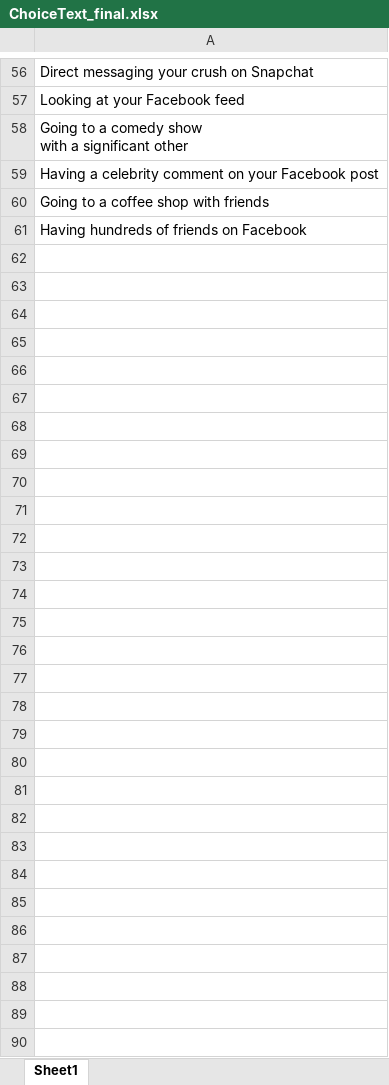
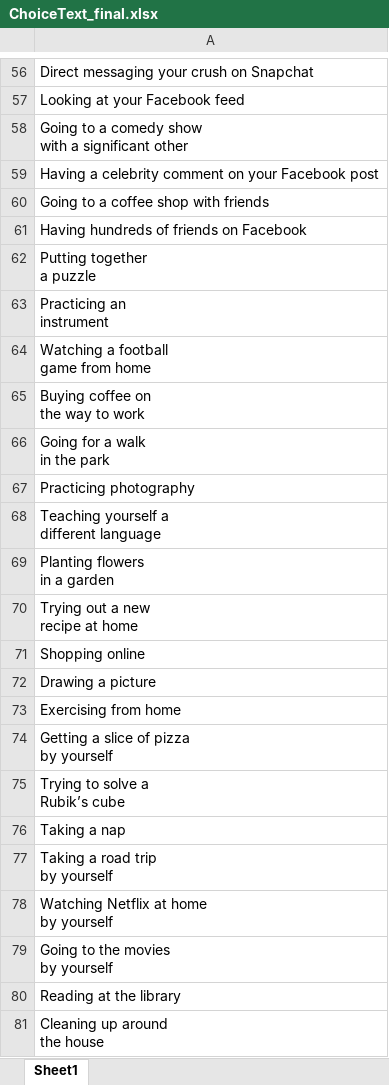
Before and after one commit to fareri-lab/WTP_social, an Excel workbook: WTP_BDM/ChoiceText_final.xlsx, sheet Sheet1, drawn as a sheet; only a part is shown, gaps mark what is left out; values as stored, in another font and other column widths than the file's, no borders; ↵ is a line break in a cell; the diff covers the shown part only; the diff names each change by its address in the sheet, - before the commit and + after, or states it on an @@ line.

```diff
--- a/WTP_BDM/ChoiceText_final.xlsx (sheet Sheet1)
+++ b/WTP_BDM/ChoiceText_final.xlsx (sheet Sheet1)
+row 62: Putting together ↵ a puzzle
+row 63: Practicing an ↵ instrument
+row 64: Watching a football ↵ game from home
+row 65: Buying coffee on ↵ the way to work
+row 66: Going for a walk ↵ in the park
+row 67: Practicing photography
+row 68: Teaching yourself a ↵ different language
+row 69: Planting flowers ↵ in a garden
+row 70: Trying out a new ↵ recipe at home
+row 71: Shopping online
+row 72: Drawing a picture
+row 73: Exercising from home
+row 74: Getting a slice of pizza ↵ by yourself
+row 75: Trying to solve a ↵ Rubik’s cube
+row 76: Taking a nap
+row 77: Taking a road trip ↵ by yourself
+row 78: Watching Netflix at home ↵ by yourself
+row 79: Going to the movies ↵ by yourself
+row 80: Reading at the library
+row 81: Cleaning up around ↵ the house
```
Also changed, not shown: 30 added rows and 1 edited cell elsewhere in this sheet, 18 other files.
